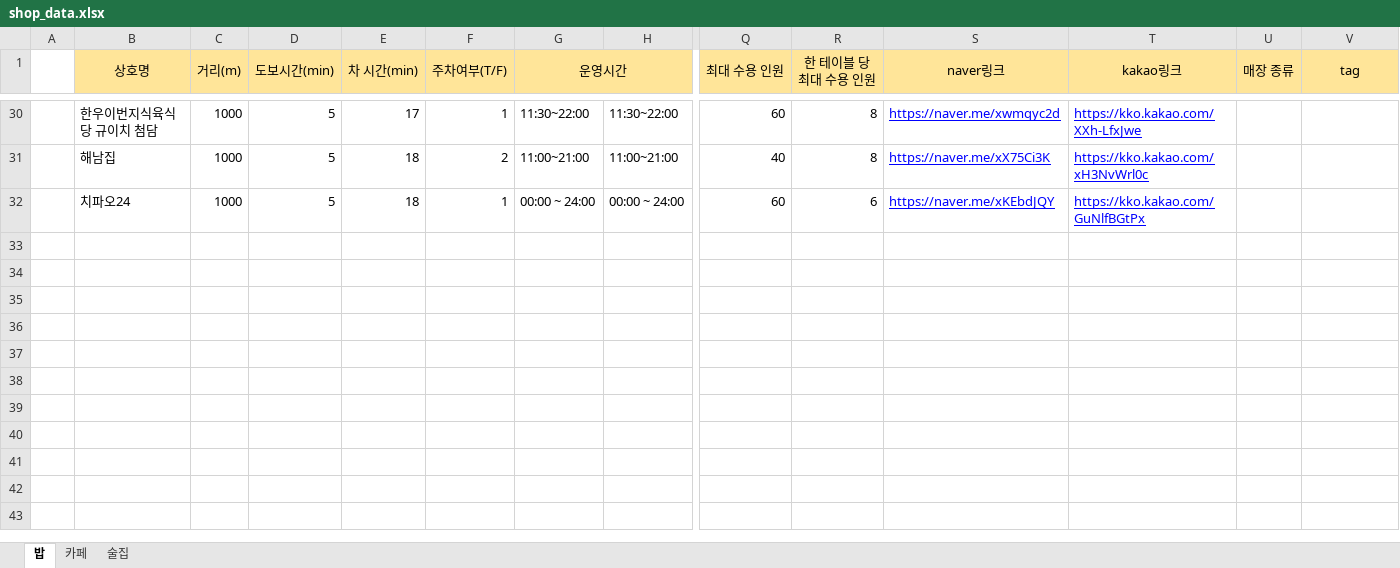
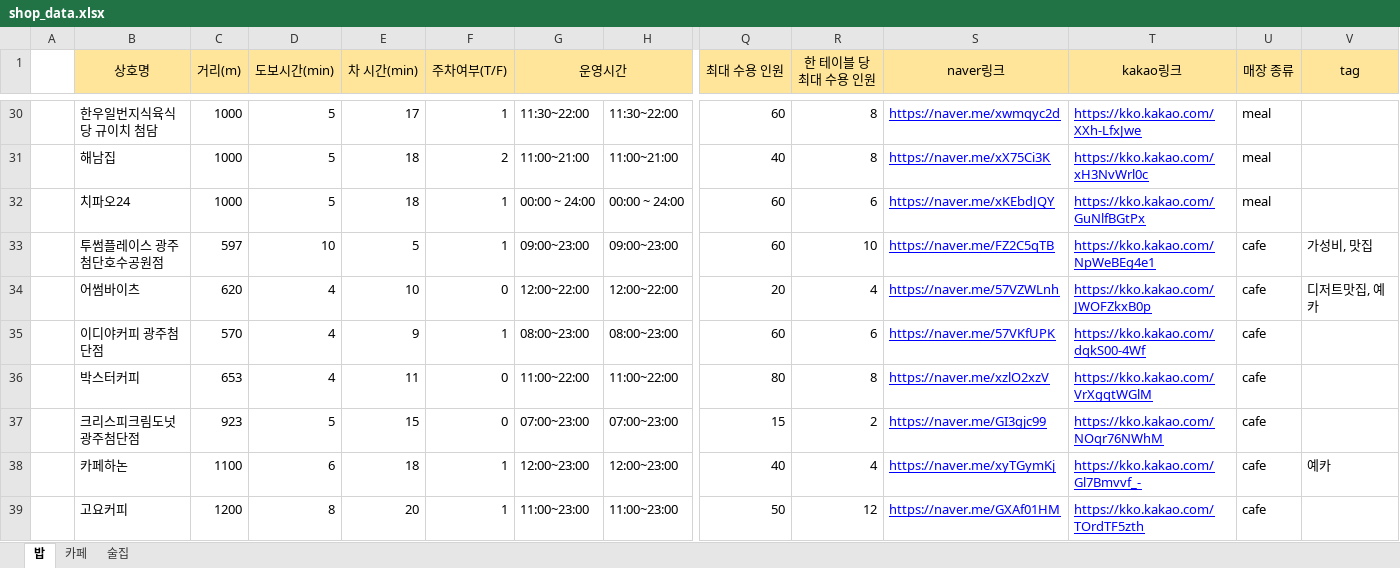
Before and after one commit to ysa5347/slp-groupmap-back, an Excel workbook: data/shop_data.xlsx, sheet 밥, drawn as a sheet; only a part is shown, gaps mark what is left out; values as stored, in another font and other column widths than the file's, no borders; charts and pictures not drawn; rows hold the shown columns only; the diff covers the shown part only; the diff names each change by its address in the sheet, - before the commit and + after, or states it on an @@ line.

```diff
--- a/data/shop_data.xlsx (sheet 밥)
+++ b/data/shop_data.xlsx (sheet 밥)
-B30 (상호명): 한우이번지식육식당 규이치 첨담
+B30 (상호명): 한우일번지식육식당 규이치 첨담
-U30:U32 (매장 종류): (empty)
+U30:U32 (매장 종류): meal
+row 33:  | 투썸플레이스 광주첨단호수공원점 | 597 | 10 | 5 | 1 | 09:00~23:00 | 09:00~23:00 | 60 | 10 | https://naver.me/FZ2C5qTB | https://kko.kakao.com/NpWeBEg4e1 | cafe | 가성비, 맛집
+row 34:  | 어썸바이츠 | 620 | 4 | 10 | 0 | 12:00~22:00 | 12:00~22:00 | 20 | 4 | https://naver.me/57VZWLnh | https://kko.kakao.com/JWOFZkxB0p | cafe | 디저트맛집, 예카
+row 35:  | 이디야커피 광주첨단점 | 570 | 4 | 9 | 1 | 08:00~23:00 | 08:00~23:00 | 60 | 6 | https://naver.me/57VKfUPK | https://kko.kakao.com/dqkS00-4Wf | cafe
+row 36:  | 박스터커피 | 653 | 4 | 11 | 0 | 11:00~22:00 | 11:00~22:00 | 80 | 8 | https://naver.me/xzlO2xzV | https://kko.kakao.com/VrXgqtWGlM | cafe
+row 37:  | 크리스피크림도넛 광주첨단점 | 923 | 5 | 15 | 0 | 07:00~23:00 | 07:00~23:00 | 15 | 2 | https://naver.me/GI3gjc99 | https://kko.kakao.com/NOqr76NWhM | cafe
+row 38:  | 카페하논 | 1100 | 6 | 18 | 1 | 12:00~23:00 | 12:00~23:00 | 40 | 4 | https://naver.me/xyTGymKj | https://kko.kakao.com/Gl7Bmvvf_- | cafe | 예카
+row 39:  | 고요커피 | 1200 | 8 | 20 | 1 | 11:00~23:00 | 11:00~23:00 | 50 | 12 | https://naver.me/GXAf01HM | https://kko.kakao.com/TOrdTF5zth | cafe
```
Also changed, not shown: 41 added rows and 29 edited cells elsewhere in this sheet, sheet 술집, sheet 카페, 5 other files.
